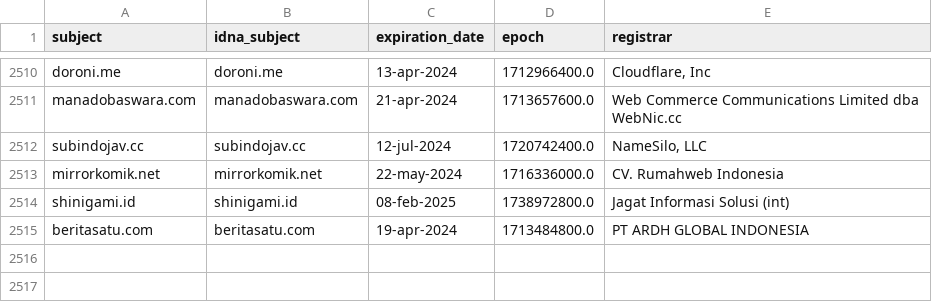
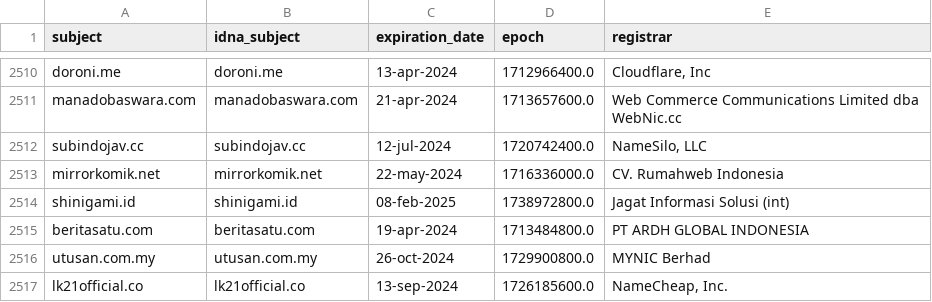
Before and after one commit to dead-hosts/indonesianadblockrules-subscriptions_git_ABPindo, a CSV file: .pyfunceble/whois.csv, drawn as a sheet; only a part is shown, gaps mark what is left out; the diff names each change by its address in the sheet, - before the commit and + after, or states it on an @@ line.

```diff
--- a/.pyfunceble/whois.csv
+++ b/.pyfunceble/whois.csv
+row 2516: utusan.com.my | utusan.com.my | 26-oct-2024 | 1729900800.0 | MYNIC Berhad
+row 2517: lk21official.co | lk21official.co | 13-sep-2024 | 1726185600.0 | NameCheap, Inc.
```
Also changed, not shown: .pyfunceble/inactive.csv, 18 other files.
